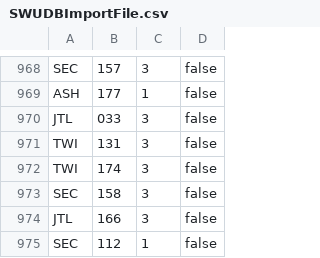
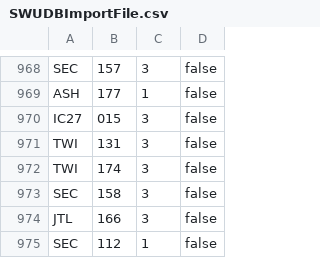
Before and after one commit to Asmoridin/card_games, a CSV file: S/Star_Wars_Unlimited/Data/SWUDBImportFile.csv, drawn as a sheet; only a part is shown, gaps mark what is left out.

```diff
--- a/S/Star_Wars_Unlimited/Data/SWUDBImportFile.csv
+++ b/S/Star_Wars_Unlimited/Data/SWUDBImportFile.csv
@@ -969,3 +969,3 @@ SEC,157,3,false
 ASH,177,1,false
-JTL,033,3,false
+IC27,015,3,false
 TWI,131,3,false
```
Also changed, not shown: 27 other files.
